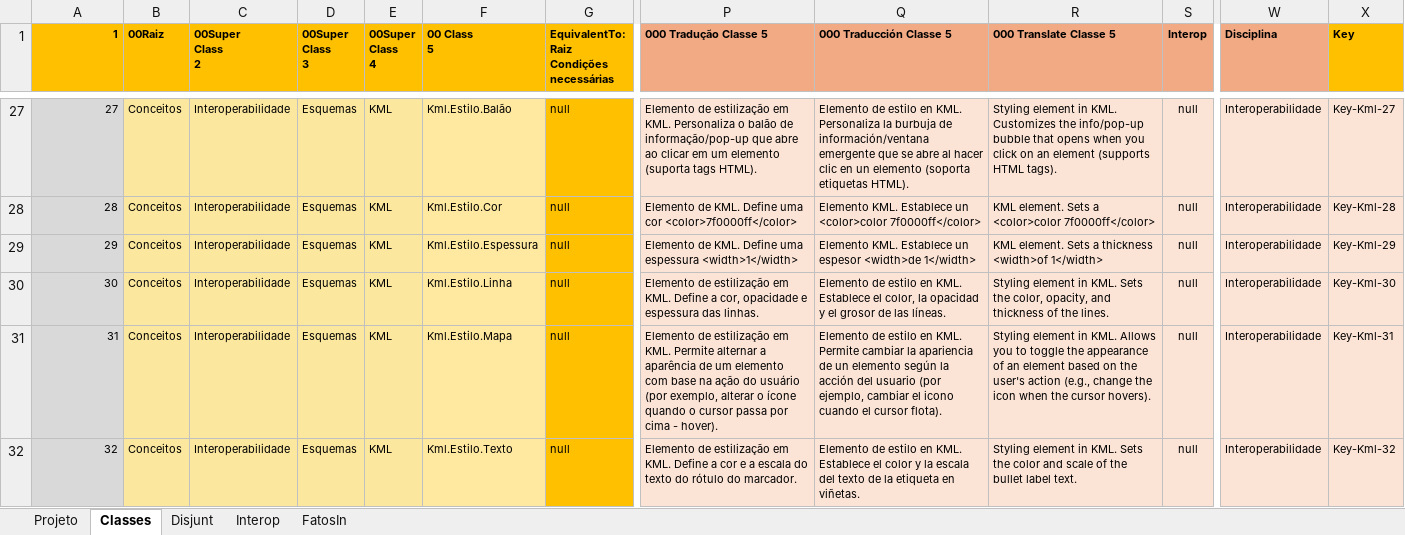
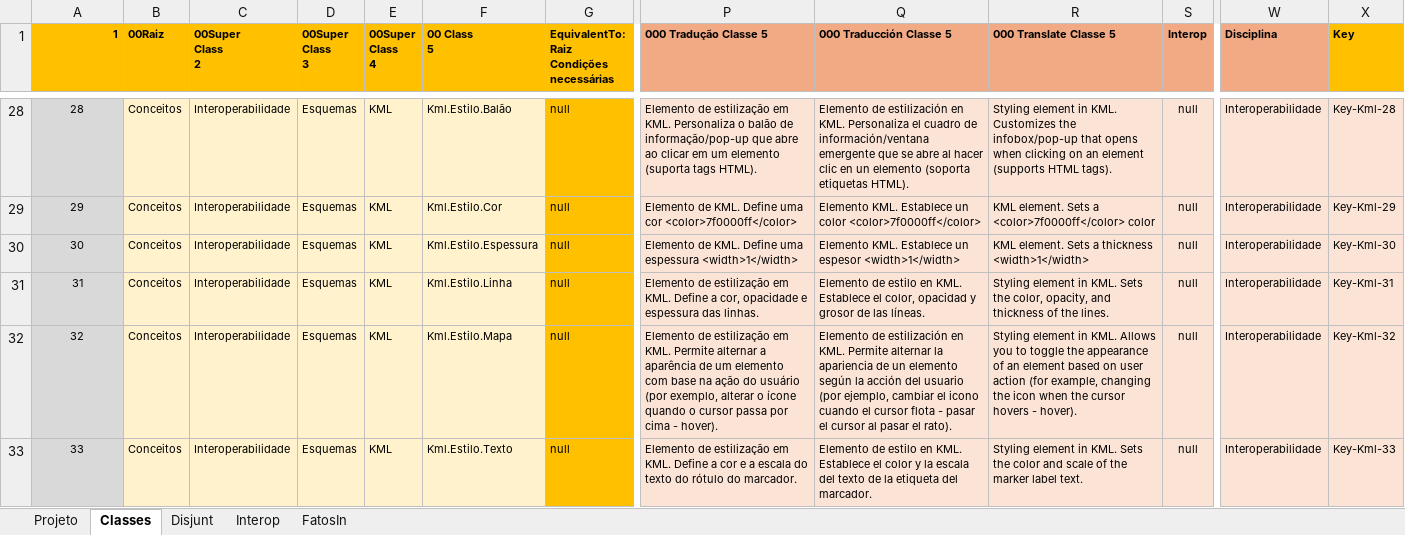
Before and after one commit to JLMenegotto/OntologiaBIM, an Excel workbook: Versão5/GIS/Ontologia_Kml_2x2.xlsx, sheet Classes, drawn as a sheet; only a part is shown, gaps mark what is left out; values as stored, in another font and other column widths than the file's, no borders; conditional formats not drawn; addresses are those after the commit; the diff covers the shown part only; the diff names each change by its address in the sheet, - before the commit and + after, or states it on an @@ line.

```diff
--- a/Versão5/GIS/Ontologia_Kml_2x2.xlsx (sheet Classes)
+++ b/Versão5/GIS/Ontologia_Kml_2x2.xlsx (sheet Classes)
@@ column A (1) renumbered from row 3 down @@
-A28:A33 alignment: right
+A28:A33 alignment: center
-B28:E33 fill: #FBE79D
+B28:E33 fill: #FFF2CC
-F28:F33 fill: #FFE89F
+F28:F33 fill: #FFF2CC
-Q28 (000 Traducción Classe 5): Elemento de estilo en KML. Personaliza la burbuja de información/ventana…
+Q28 (000 Traducción Classe 5): Elemento de estilización en KML. Personaliza el cuadro de información/ventana…
-R28 (000 Translate Classe 5): …Customizes the info/pop-up bubble that opens when you click on an…
+R28 (000 Translate Classe 5): …Customizes the infobox/pop-up that opens when clicking on an…
-X28 (Key): Key-Kml-27
+X28 (Key): Key-Kml-28
-Q29 (000 Traducción Classe 5): …Establece un <color>color 7f0000ff</color>
+Q29 (000 Traducción Classe 5): …Establece un color <color>7f0000ff</color>
-R29 (000 Translate Classe 5): …Sets a <color>color 7f0000ff</color>
+R29 (000 Translate Classe 5): …Sets a <color>7f0000ff</color> color
-X29 (Key): Key-Kml-28
+X29 (Key): Key-Kml-29
-Q30 (000 Traducción Classe 5): …un espesor <width>de 1</width>
+Q30 (000 Traducción Classe 5): …un espesor <width>1</width>
-R30 (000 Translate Classe 5): …a thickness <width>of 1</width>
+R30 (000 Translate Classe 5): …a thickness <width>1</width>
-X30 (Key): Key-Kml-29
+X30 (Key): Key-Kml-30
-Q31 (000 Traducción Classe 5): …el color, la opacidad y el grosor de…
+Q31 (000 Traducción Classe 5): …el color, opacidad y grosor de…
-X31 (Key): Key-Kml-30
+X31 (Key): Key-Kml-31
-Q32 (000 Traducción Classe 5): Elemento de estilo en KML. Permite cambiar la apariencia de un elemento según la acción del usuario (por ejemplo, cambiar el icono cuando el cursor flota).
+Q32 (000 Traducción Classe 5): Elemento de estilización en KML. Permite alternar la apariencia de un elemento según la acción del usuario (por ejemplo, cambiar el icono cuando el cursor flota - pasar el cursor al pasar el rato).
-R32 (000 Translate Classe 5): …based on the user's action (e.g., change the icon when the cursor hovers).
+R32 (000 Translate Classe 5): …based on user action (for example, changing the icon when the cursor hovers - hover).
-X32 (Key): Key-Kml-31
+X32 (Key): Key-Kml-32
-Q33 (000 Traducción Classe 5): …la etiqueta en viñetas.
+Q33 (000 Traducción Classe 5): …la etiqueta del marcador.
-R33 (000 Translate Classe 5): …of the bullet label text.
+R33 (000 Translate Classe 5): …of the marker label text.
-X33 (Key): Key-Kml-32
+X33 (Key): Key-Kml-33
```
Also changed, not shown: 1 added row, 134 edited cells and cell formats elsewhere in this sheet, sheet Projeto, formulas that keep their value, Versão5/GIS/Ontologia_OSM.xlsx.
